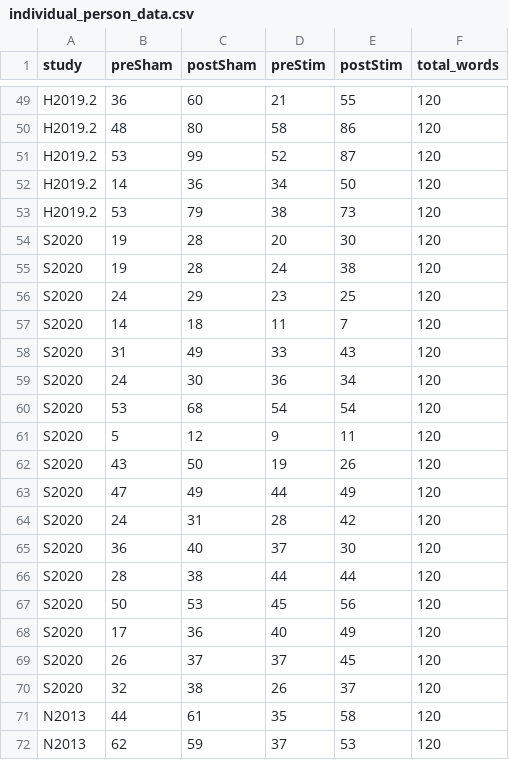
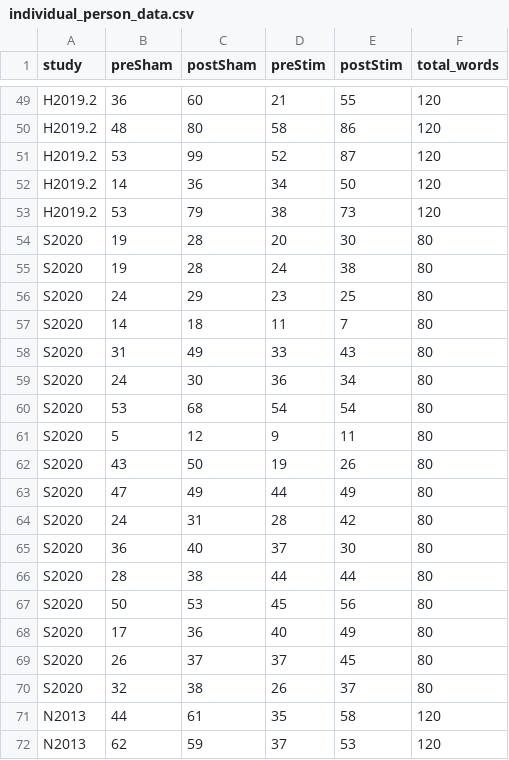
Before and after one commit to MatthewBJane/Meta_Analyses, a CSV file: acoustic_stimulation_and_memory/data/individual_person_data.csv, drawn as a sheet; only a part is shown, gaps mark what is left out.

Commit message:
Update individual_person_data.csv

```diff
--- a/acoustic_stimulation_and_memory/data/individual_person_data.csv
+++ b/acoustic_stimulation_and_memory/data/individual_person_data.csv
@@ -53,19 +53,19 @@ H2019.2,14,36,34,50,120
 H2019.2,53,79,38,73,120
-S2020,19,28,20,30,120
-S2020,19,28,24,38,120
-S2020,24,29,23,25,120
-S2020,14,18,11,7,120
-S2020,31,49,33,43,120
-S2020,24,30,36,34,120
-S2020,53,68,54,54,120
-S2020,5,12,9,11,120
-S2020,43,50,19,26,120
-S2020,47,49,44,49,120
-S2020,24,31,28,42,120
-S2020,36,40,37,30,120
-S2020,28,38,44,44,120
-S2020,50,53,45,56,120
-S2020,17,36,40,49,120
-S2020,26,37,37,45,120
-S2020,32,38,26,37,120
+S2020,19,28,20,30,80
+S2020,19,28,24,38,80
+S2020,24,29,23,25,80
+S2020,14,18,11,7,80
+S2020,31,49,33,43,80
+S2020,24,30,36,34,80
+S2020,53,68,54,54,80
+S2020,5,12,9,11,80
+S2020,43,50,19,26,80
+S2020,47,49,44,49,80
+S2020,24,31,28,42,80
+S2020,36,40,37,30,80
+S2020,28,38,44,44,80
+S2020,50,53,45,56,80
+S2020,17,36,40,49,80
+S2020,26,37,37,45,80
+S2020,32,38,26,37,80
 N2013,44,61,35,58,120
```
